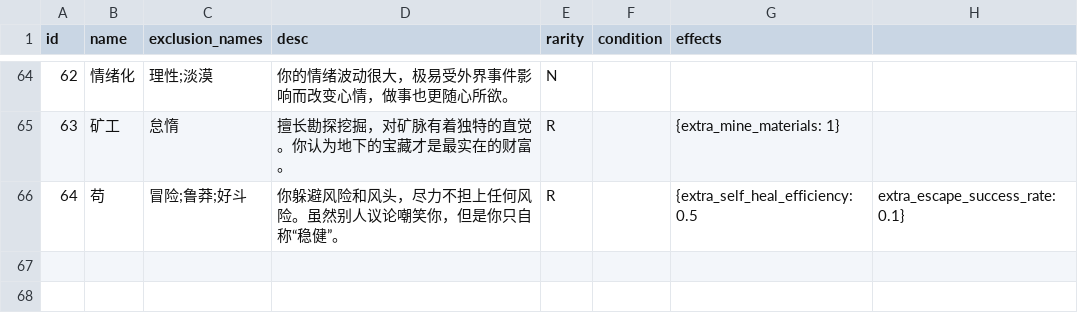
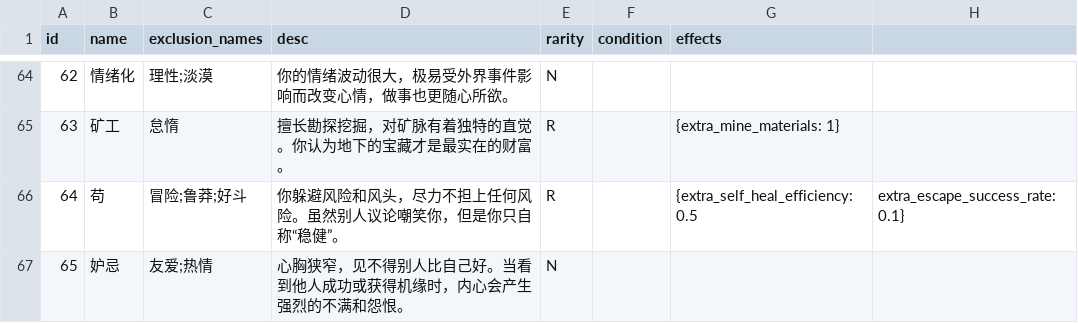
Before and after one commit to MutenRock/cultivation-world-simulator, a CSV file: static/game_configs/persona.csv, drawn as a sheet; only a part is shown, gaps mark what is left out.

```diff
--- a/static/game_configs/persona.csv
+++ b/static/game_configs/persona.csv
@@ -66 +66,2 @@ id,name,exclusion_names,desc,rarity,condition,effects
 64,苟,冒险;鲁莽;好斗,你躲避风险和风头，尽力不担上任何风险。虽然别人议论嘲笑你，但是你只自称“稳健”。,R,,{extra_self_heal_efficiency: 0.5, extra_escape_success_rate: 0.1}
+65,妒忌,友爱;热情,心胸狭窄，见不得别人比自己好。当看到他人成功或获得机缘时，内心会产生强烈的不满和怨恨。,N,,
```
Also changed, not shown: 1 other file.
